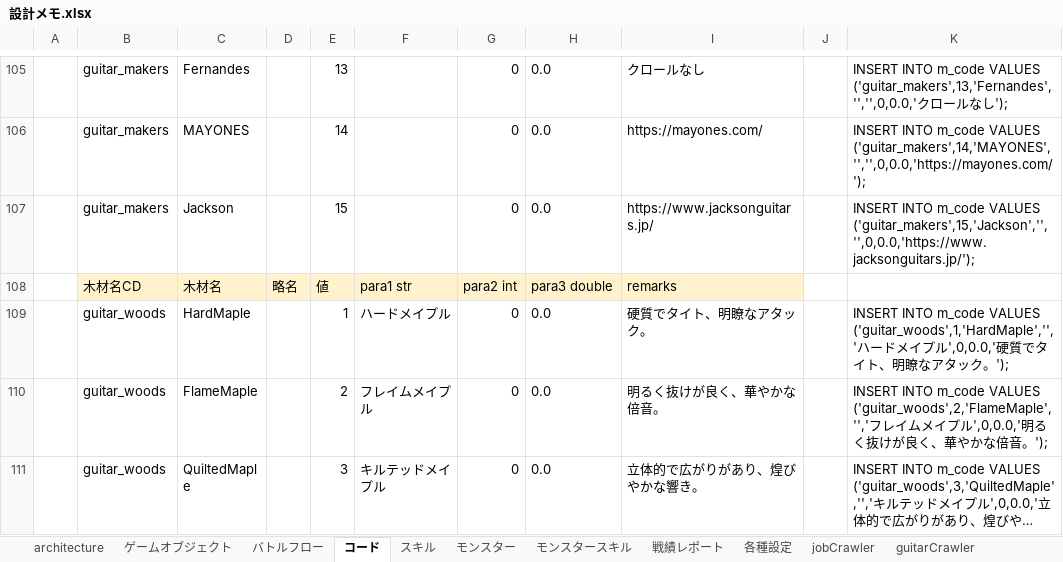
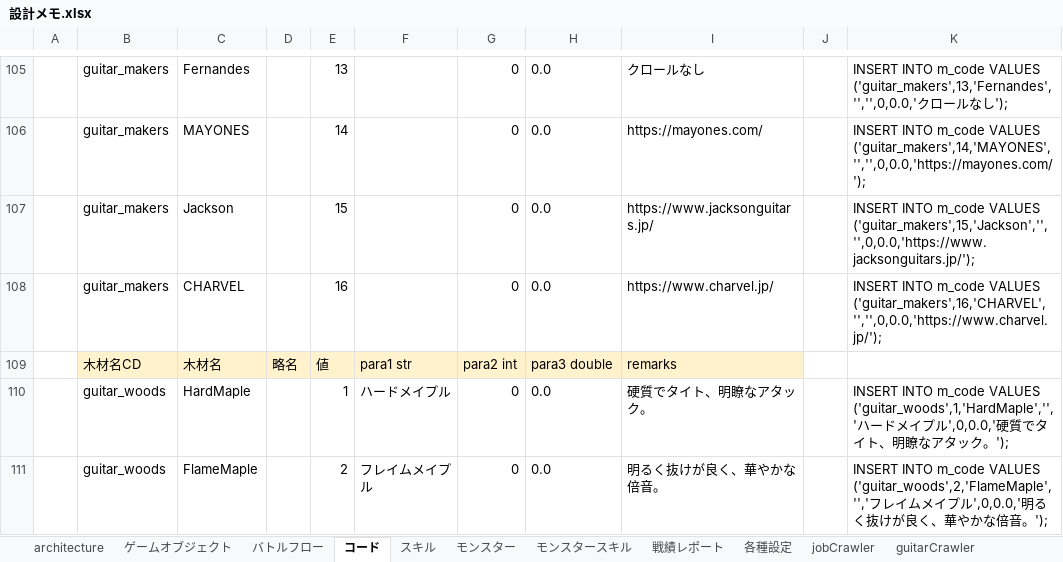
Before and after one commit to kazGear/portfolio, an Excel workbook: _docs/設計メモ.xlsx, sheet コード, drawn as a sheet; only a part is shown, gaps mark what is left out; the shorter side is filled out with more unchanged rows; long unchanged cells end in …; values as stored, in another font and other column widths than the file's, no borders; the diff names each change by its address in the sheet, - before the commit and + after, or states it on an @@ line.

Commit message:
guitar charvel 追加

```diff
--- a/_docs/設計メモ.xlsx (sheet コード)
+++ b/_docs/設計メモ.xlsx (sheet コード)
+row 108:  | guitar_makers | CHARVEL |  | 16 |  | 0 | 0.0 | https://www.charvel.jp/ |  | INSERT INTO m_code VALUES ('guitar_makers',16,'CHARVEL','','',0,0.0,'https://www.charvel.jp/');
```
Also changed, not shown: formulas that keep their value, 4 other files.
